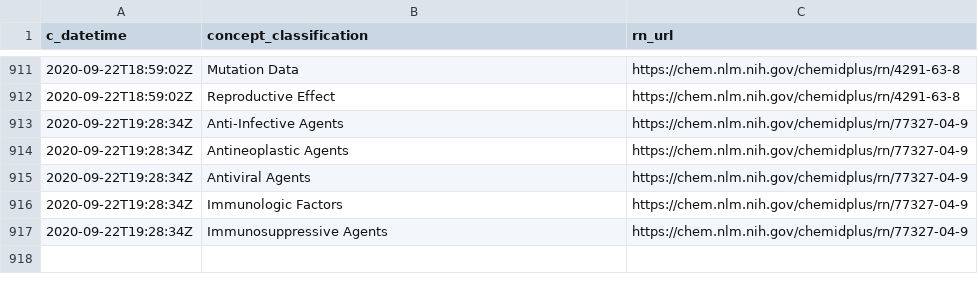
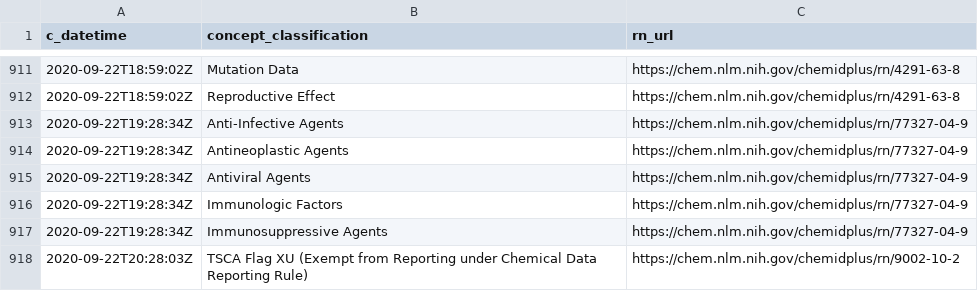
Before and after one commit to meerapatelmd/chemidplusSearchData, a CSV file: data-raw/CLASSIFICATION.csv, drawn as a sheet; only a part is shown, gaps mark what is left out; the diff names each change by its address in the sheet, - before the commit and + after, or states it on an @@ line.

```diff
--- a/data-raw/CLASSIFICATION.csv
+++ b/data-raw/CLASSIFICATION.csv
+row 918: 2020-09-22T20:28:03Z | TSCA Flag XU (Exempt from Reporting under Chemical Data Reporting Rule) | https://chem.nlm.nih.gov/chemidplus/rn/9002-10-2
```
Also changed, not shown: data-raw/REGISTRY_NUMBERS.csv, data-raw/RN_URL_VALIDITY.csv, 17 other files.
